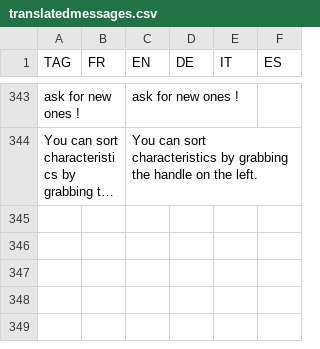
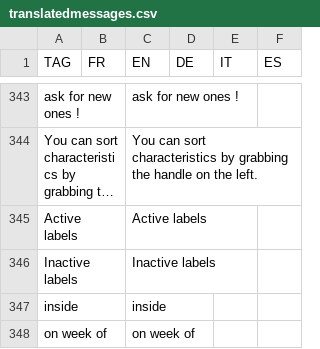
Before and after one commit to hyperplanning/hyperassets, a CSV file: translatedmessages.csv, drawn as a sheet; only a part is shown, gaps mark what is left out; long unchanged cells end in …; the diff names each change by its address in the sheet, - before the commit and + after, or states it on an @@ line.

Commit message:
Update translatedmessages.csv

```diff
--- a/translatedmessages.csv
+++ b/translatedmessages.csv
+row 345: Active labels |  | Active labels
+row 346: Inactive labels |  | Inactive labels
+row 347: inside |  | inside
+row 348: on week of |  | on week of
```
